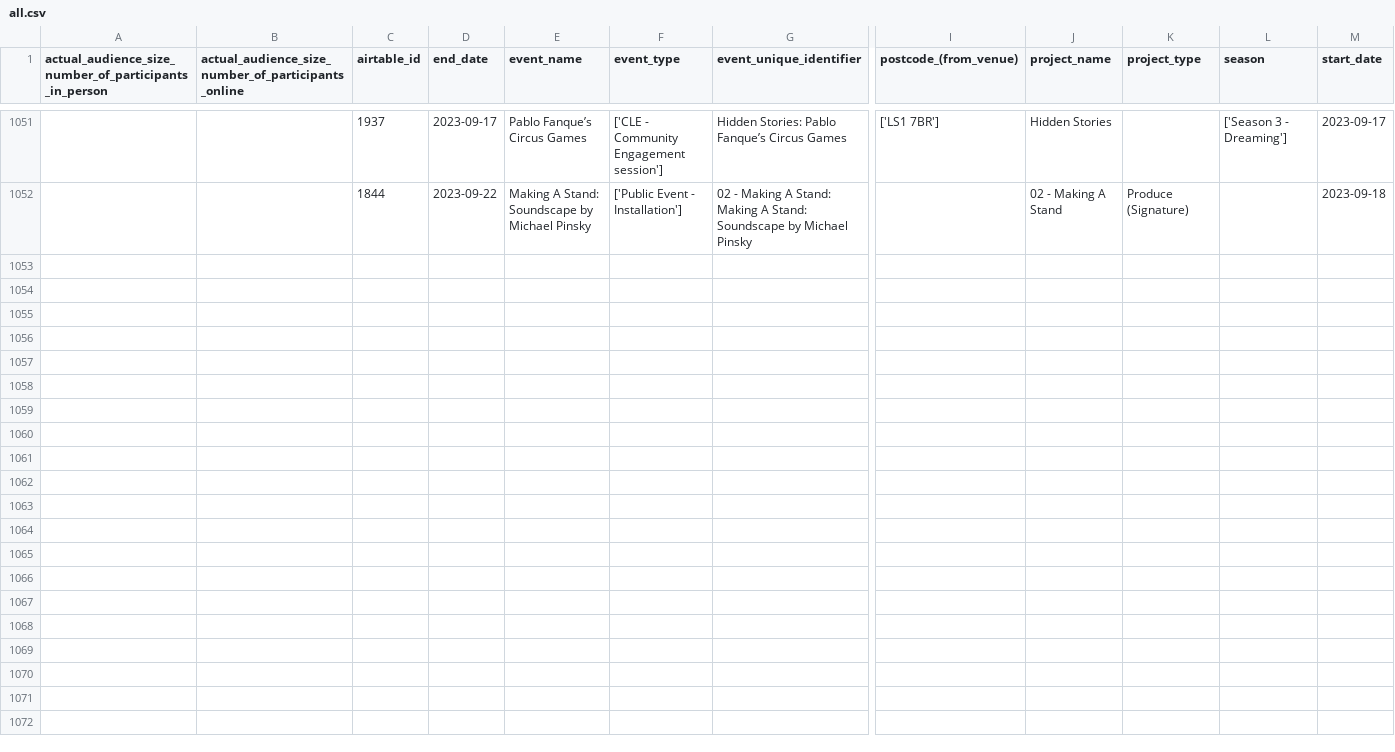
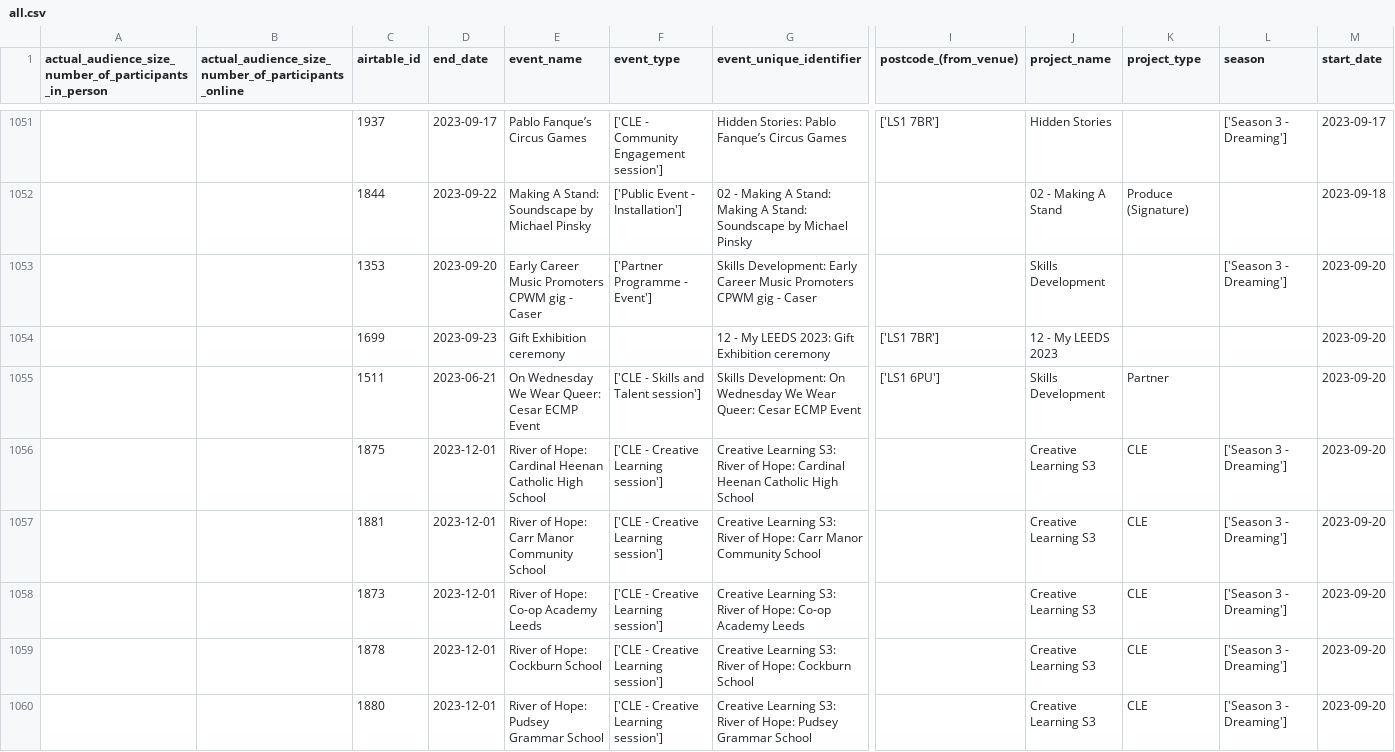
Before and after one commit to open-innovations/leeds-2023, a CSV file: data/metrics/events/master/all.csv, drawn as a sheet; only a part is shown, gaps mark what is left out; rows hold the shown columns only; the diff names each change by its address in the sheet, - before the commit and + after, or states it on an @@ line.

```diff
--- a/data/metrics/events/master/all.csv
+++ b/data/metrics/events/master/all.csv
+row 1053:  |  | 1353 | 2023-09-20 | Early Career Music Promoters CPWM gig - Caser | ['Partner Programme - Event'] | Skills Development: Early Career Music Promoters CPWM gig - Caser |  | Skills Development |  | ['Season 3 - Dreaming'] | 2023-09-20
+row 1054:  |  | 1699 | 2023-09-23 | Gift Exhibition ceremony |  | 12 - My LEEDS 2023: Gift Exhibition ceremony | ['LS1 7BR'] | 12 - My LEEDS 2023 |  |  | 2023-09-20
+row 1055:  |  | 1511 | 2023-06-21 | On Wednesday We Wear Queer: Cesar ECMP Event | ['CLE - Skills and Talent session'] | Skills Development: On Wednesday We Wear Queer: Cesar ECMP Event | ['LS1 6PU'] | Skills Development | Partner |  | 2023-09-20
+row 1056:  |  | 1875 | 2023-12-01 | River of Hope: Cardinal Heenan Catholic High School | ['CLE - Creative Learning session'] | Creative Learning S3: River of Hope: Cardinal Heenan Catholic High School |  | Creative Learning S3 | CLE | ['Season 3 - Dreaming'] | 2023-09-20
+row 1057:  |  | 1881 | 2023-12-01 | River of Hope: Carr Manor Community School | ['CLE - Creative Learning session'] | Creative Learning S3: River of Hope: Carr Manor Community School |  | Creative Learning S3 | CLE | ['Season 3 - Dreaming'] | 2023-09-20
+row 1058:  |  | 1873 | 2023-12-01 | River of Hope: Co-op Academy Leeds | ['CLE - Creative Learning session'] | Creative Learning S3: River of Hope: Co-op Academy Leeds |  | Creative Learning S3 | CLE | ['Season 3 - Dreaming'] | 2023-09-20
+row 1059:  |  | 1878 | 2023-12-01 | River of Hope: Cockburn School | ['CLE - Creative Learning session'] | Creative Learning S3: River of Hope: Cockburn School |  | Creative Learning S3 | CLE | ['Season 3 - Dreaming'] | 2023-09-20
+row 1060:  |  | 1880 | 2023-12-01 | River of Hope: Pudsey Grammar School | ['CLE - Creative Learning session'] | Creative Learning S3: River of Hope: Pudsey Grammar School |  | Creative Learning S3 | CLE | ['Season 3 - Dreaming'] | 2023-09-20
```
Also changed, not shown: data/metrics/community-grants/responses.csv, data/metrics/events/tickets/orders.csv, 15 other files.
